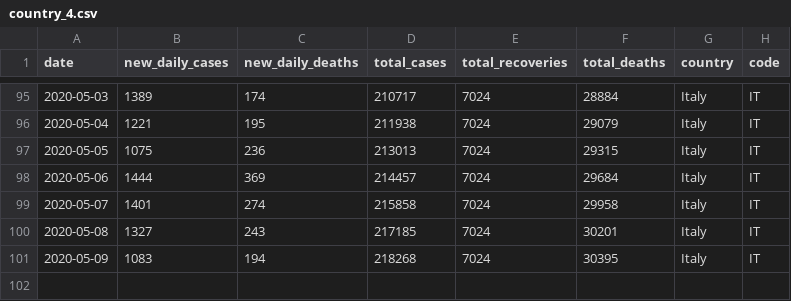
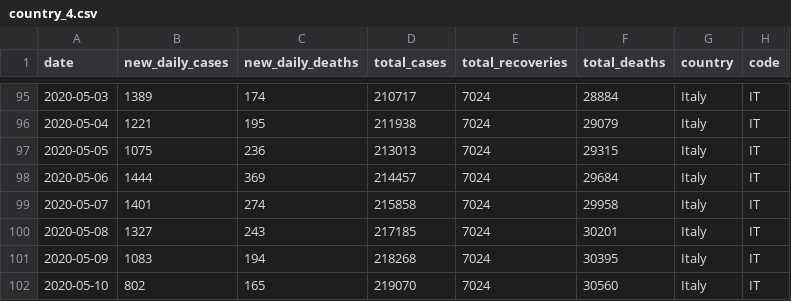
Before and after one commit to aayushgupta97/covid-dash, a CSV file: data/top_6_timeseries/country_4.csv, drawn as a sheet; only a part is shown, gaps mark what is left out.

```diff
--- a/data/top_6_timeseries/country_4.csv
+++ b/data/top_6_timeseries/country_4.csv
@@ -101 +101,2 @@ date,new_daily_cases,new_daily_deaths,total_cases,total_recoveries,total_deaths,
 2020-05-09,1083,194,218268,7024,30395,Italy,IT
+2020-05-10,802,165,219070,7024,30560,Italy,IT
```
Also changed, not shown: data/COVID_Global_Timeseries.csv, data/COVID_countrywise_total_data.csv, 12 other files.
